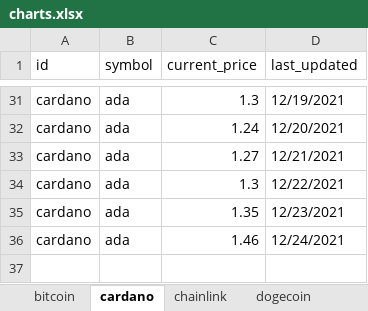
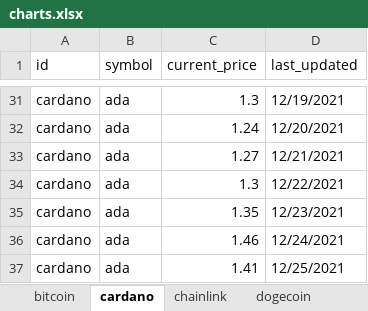
Before and after one commit to SQLvariant/TrackCrypto, an Excel workbook: charts.xlsx, sheet cardano, drawn as a sheet; only a part is shown, gaps mark what is left out; values as stored, in another font and other column widths than the file's, no borders; charts and pictures not drawn; the diff names each change by its address in the sheet, - before the commit and + after, or states it on an @@ line.

```diff
--- a/charts.xlsx (sheet cardano)
+++ b/charts.xlsx (sheet cardano)
+row 37: cardano | ada | 1.41 | 12/25/2021
```
Also changed, not shown: sheet bitcoin, sheet uniswap, sheet chainlink, sheet solana, sheet litecoin, sheet ethereum, 1 more sheet, charts or pictures, coins.xlsx.
